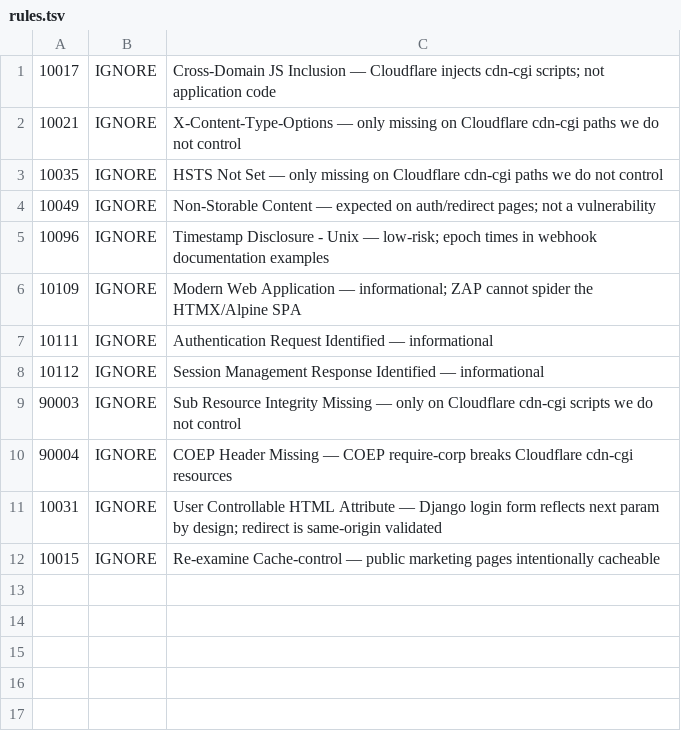
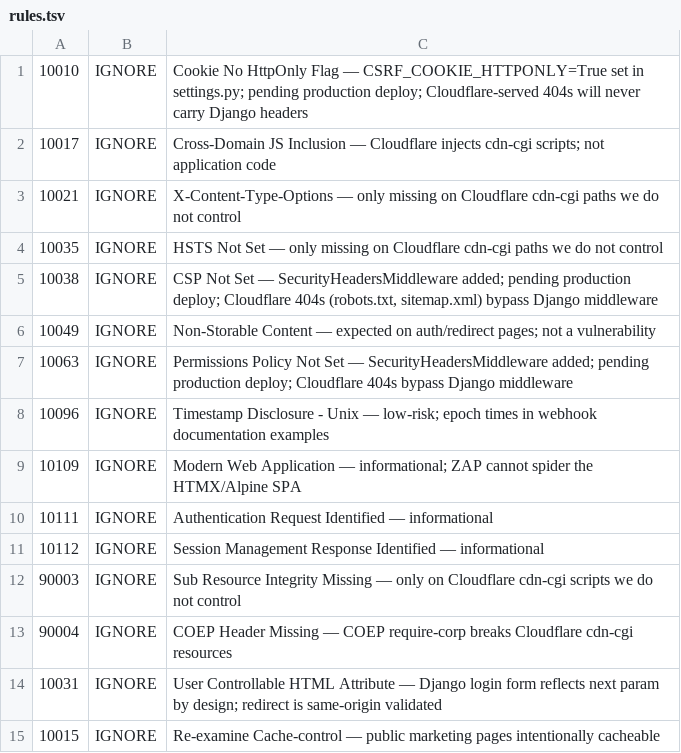
Before and after one commit to Mwapsam/akilent, a TSV file: .zap/rules.tsv, drawn as a sheet.

Commit message:
feat(security): Update Bandit workflow and enhance ZAP rules for improved security scanning

```diff
--- a/.zap/rules.tsv
+++ b/.zap/rules.tsv
@@ -1 +1,2 @@
+10010	IGNORE	Cookie No HttpOnly Flag — CSRF_COOKIE_HTTPONLY=True set in settings.py; pending production deploy; Cloudflare-served 404s will never carry Django headers
 10017	IGNORE	Cross-Domain JS Inclusion — Cloudflare injects cdn-cgi scripts; not application code
@@ -3,3 +4,5 @@
 10035	IGNORE	HSTS Not Set — only missing on Cloudflare cdn-cgi paths we do not control
+10038	IGNORE	CSP Not Set — SecurityHeadersMiddleware added; pending production deploy; Cloudflare 404s (robots.txt, sitemap.xml) bypass Django middleware
 10049	IGNORE	Non-Storable Content — expected on auth/redirect pages; not a vulnerability
+10063	IGNORE	Permissions Policy Not Set — SecurityHeadersMiddleware added; pending production deploy; Cloudflare 404s bypass Django middleware
 10096	IGNORE	Timestamp Disclosure - Unix — low-risk; epoch times in webhook documentation examples
```
Also changed, not shown: 1 other file.
